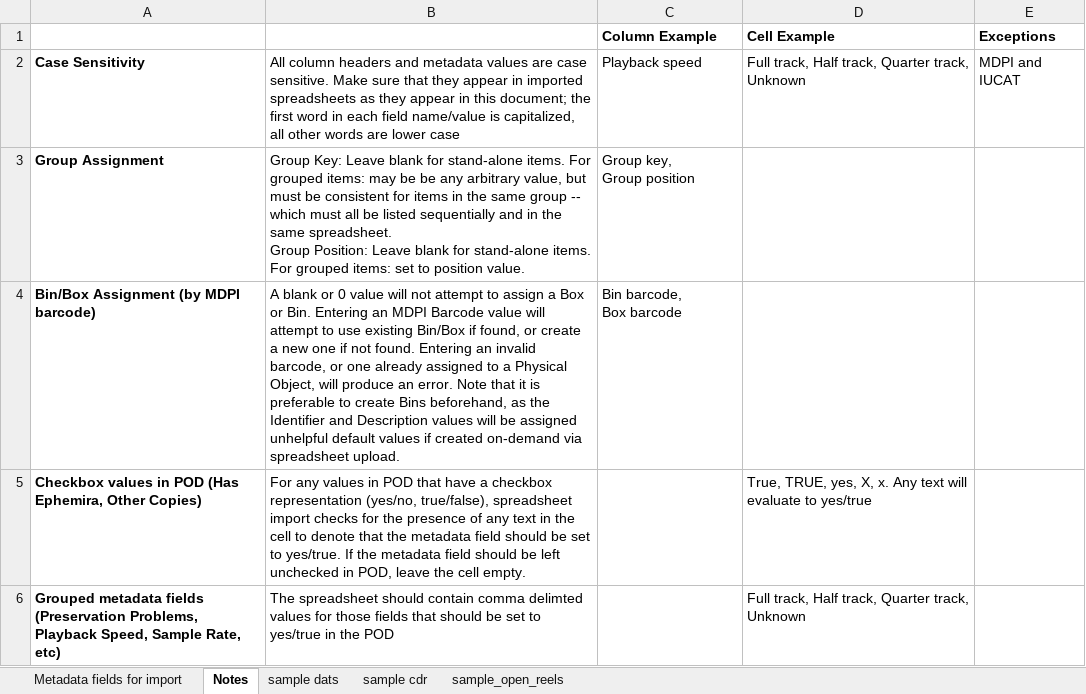
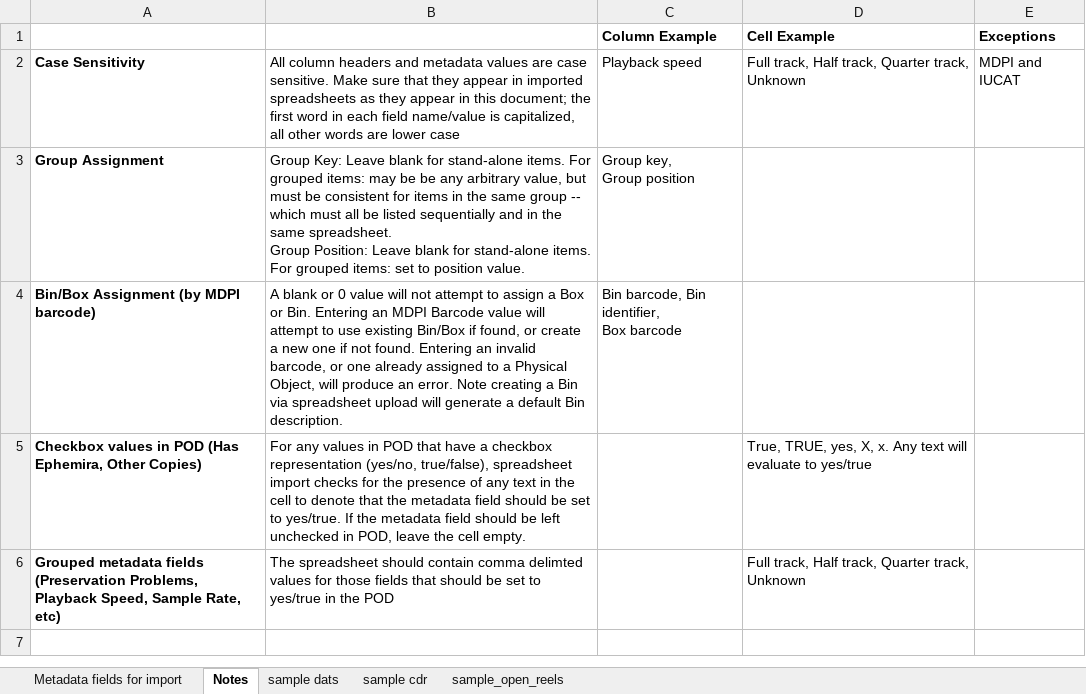
Before and after one commit to IUBLibTech/physical_object_database, an Excel workbook: public/CSV_Import.xlsx, sheet Notes, drawn as a sheet; values as stored, in another font and other column widths than the file's, no borders; ↵ is a line break in a cell; the diff names each change by its address in the sheet, - before the commit and + after, or states it on an @@ line.

Commit message:
Updated spreadsheet import with Bin identifier field

```diff
--- a/public/CSV_Import.xlsx (sheet Notes)
+++ b/public/CSV_Import.xlsx (sheet Notes)
-B4: …error. Note that it is preferable to create Bins beforehand, as the Identifier and Description values will be assigned unhelpful default values if created on-demand via spreadsheet upload.
+B4: …error. Note creating a Bin via spreadsheet upload will generate a default Bin description.
-C4 (Column Example): Bin barcode, ↵ Box barcode
+C4 (Column Example): Bin barcode, Bin identifier, ↵ Box barcode
```
Also changed, not shown: sheet sample dats, sheet sample cdr, sheet sample_open_reels, sheet Metadata fields for import, 1 other file.
